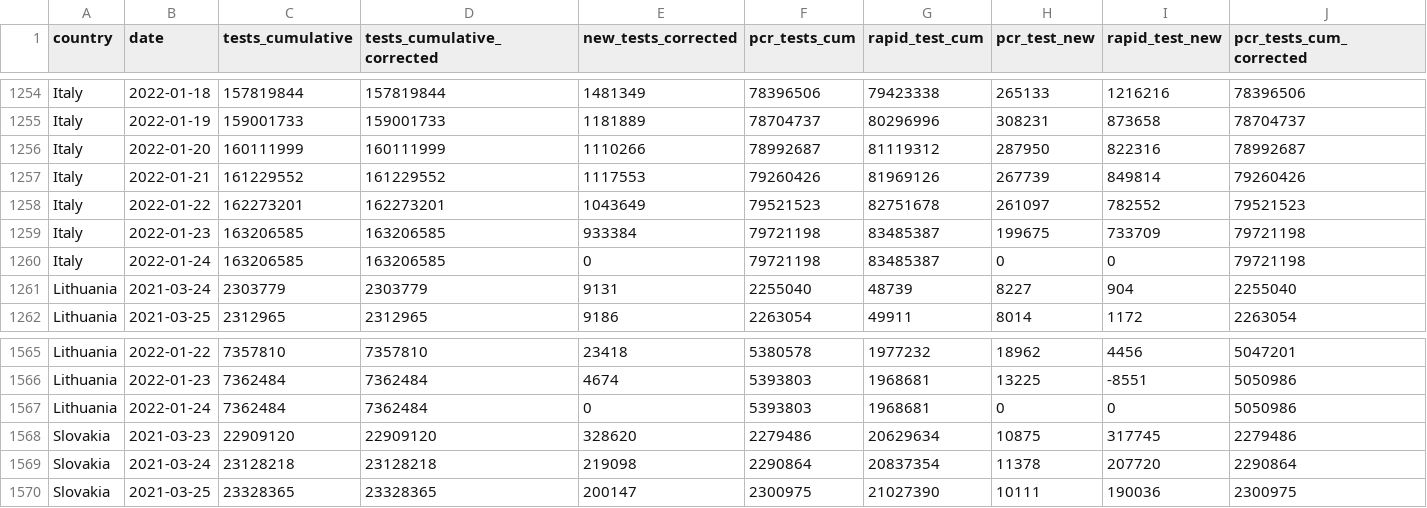
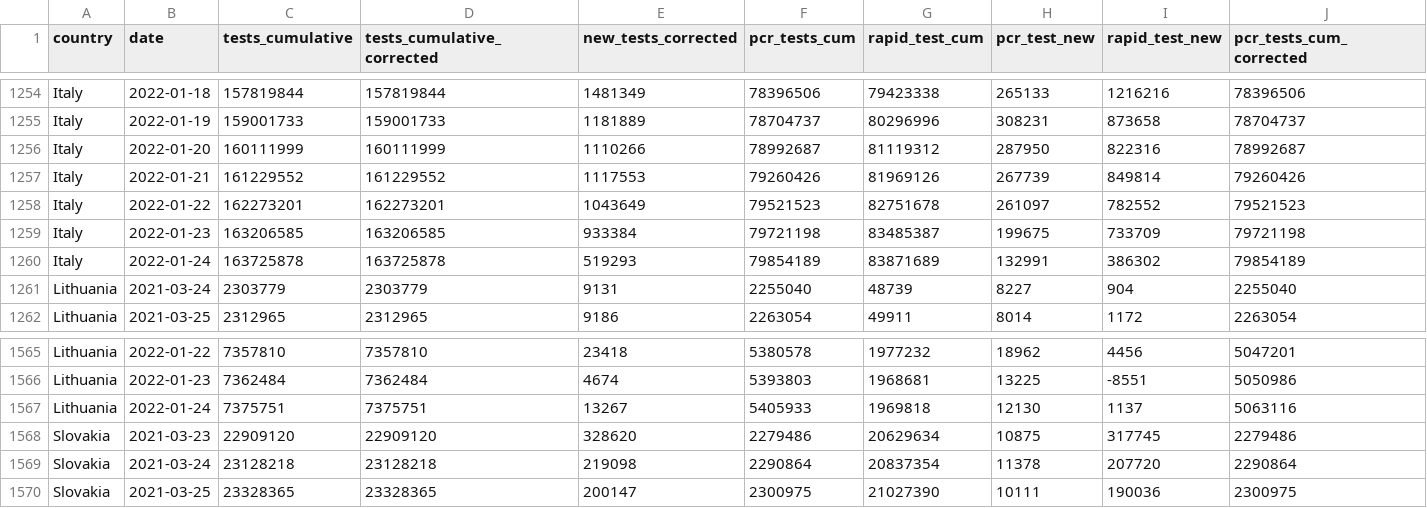
Before and after one commit to finddx/FINDCov19Tracker, a CSV file: reference/segregated-data.csv, drawn as a sheet; only a part is shown, gaps mark what is left out; the diff covers the shown part only; the diff names each change by its address in the sheet, - before the commit and + after, or states it on an @@ line.

```diff
--- a/reference/segregated-data.csv
+++ b/reference/segregated-data.csv
-C1260 (tests_cumulative): 163206585
+C1260 (tests_cumulative): 163725878
-D1260 (tests_cumulative_corrected): 163206585
+D1260 (tests_cumulative_corrected): 163725878
-E1260 (new_tests_corrected): 0
+E1260 (new_tests_corrected): 519293
-F1260 (pcr_tests_cum): 79721198
+F1260 (pcr_tests_cum): 79854189
-G1260 (rapid_test_cum): 83485387
+G1260 (rapid_test_cum): 83871689
-H1260 (pcr_test_new): 0
+H1260 (pcr_test_new): 132991
-I1260 (rapid_test_new): 0
+I1260 (rapid_test_new): 386302
-J1260 (pcr_tests_cum_corrected): 79721198
+J1260 (pcr_tests_cum_corrected): 79854189
-C1567 (tests_cumulative): 7362484
+C1567 (tests_cumulative): 7375751
-D1567 (tests_cumulative_corrected): 7362484
+D1567 (tests_cumulative_corrected): 7375751
-E1567 (new_tests_corrected): 0
+E1567 (new_tests_corrected): 13267
-F1567 (pcr_tests_cum): 5393803
+F1567 (pcr_tests_cum): 5405933
-G1567 (rapid_test_cum): 1968681
+G1567 (rapid_test_cum): 1969818
-H1567 (pcr_test_new): 0
+H1567 (pcr_test_new): 12130
-I1567 (rapid_test_new): 0
+I1567 (rapid_test_new): 1137
-J1567 (pcr_tests_cum_corrected): 5050986
+J1567 (pcr_tests_cum_corrected): 5063116
```
Also changed, not shown: 69 edited cells elsewhere in this file, reference/segregated_tests.csv, 2 other files.
